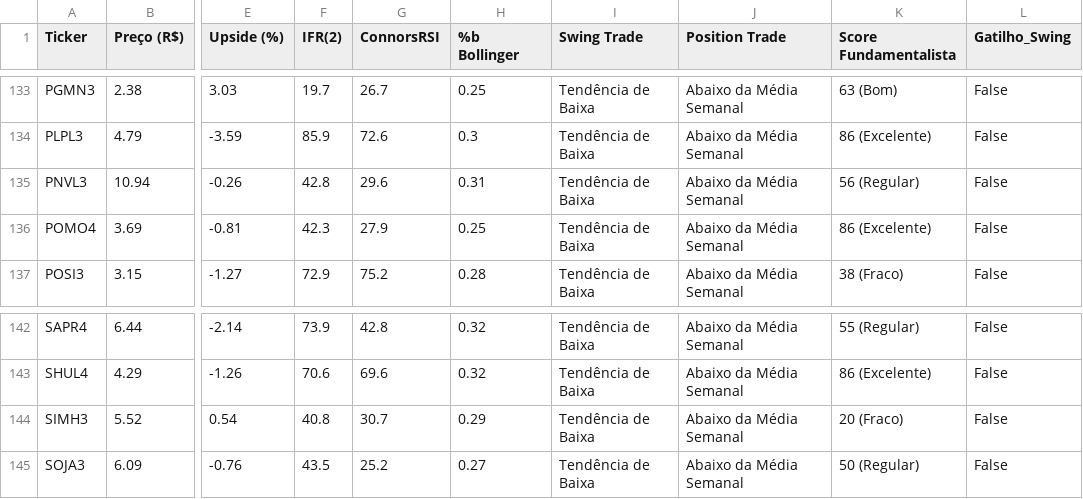
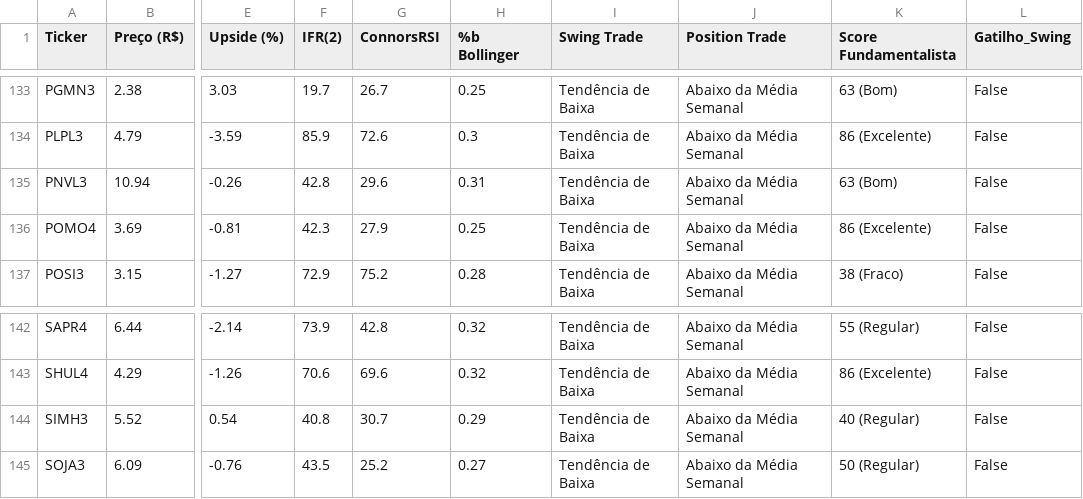
Before and after one commit to thiagocporto/ScannerB3, a CSV file: scanner_fechamento.csv, drawn as a sheet; only a part is shown, gaps mark what is left out; the diff names each change by its address in the sheet, - before the commit and + after, or states it on an @@ line.

```diff
--- a/scanner_fechamento.csv
+++ b/scanner_fechamento.csv
-K135 (Score Fundamentalista): 56 (Regular)
+K135 (Score Fundamentalista): 63 (Bom)
-K144 (Score Fundamentalista): 20 (Fraco)
+K144 (Score Fundamentalista): 40 (Regular)
```
Also changed, not shown: 1 other file.
